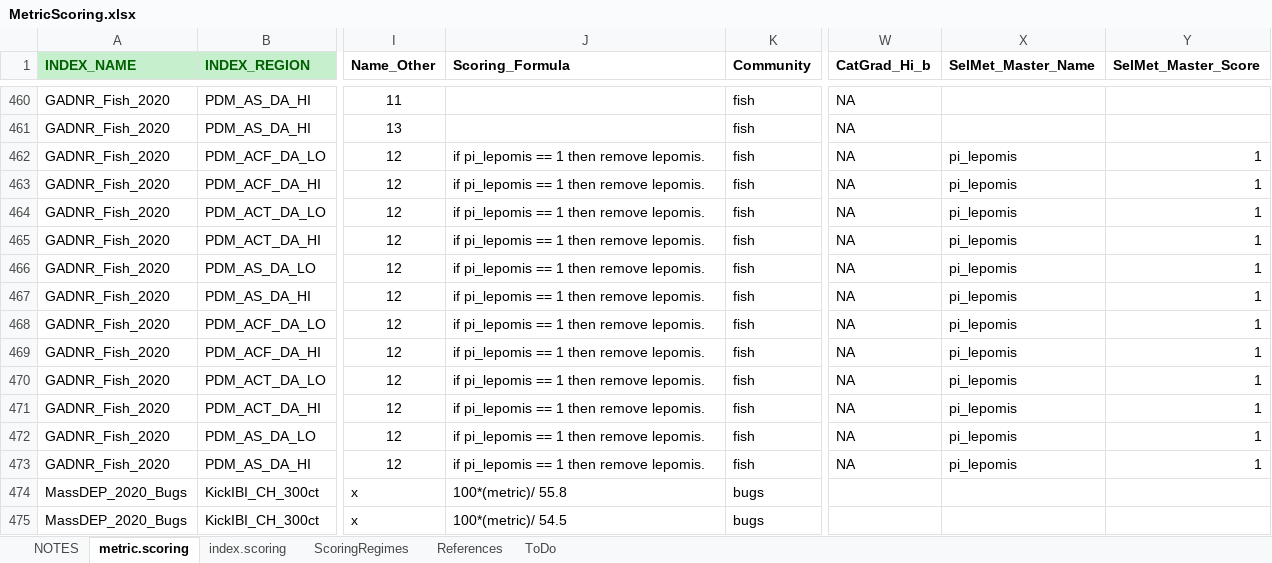
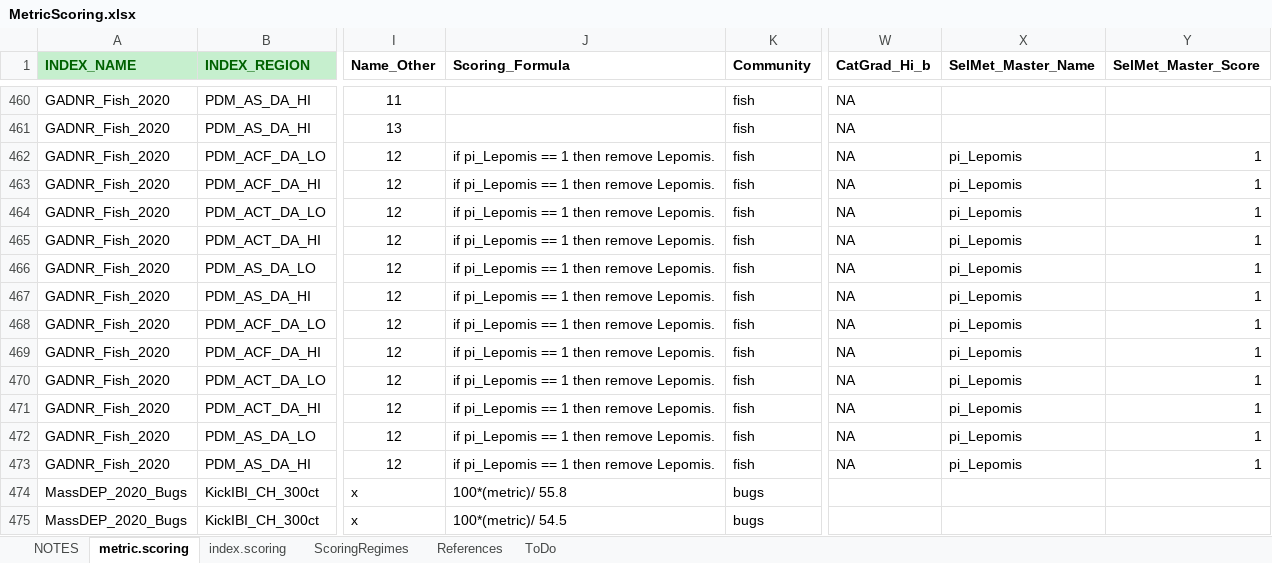
Before and after one commit to leppott/BioMonTools, an Excel workbook: inst/extdata/MetricScoring.xlsx, sheet metric.scoring, drawn as a sheet; only a part is shown, gaps mark what is left out; values as stored, in another font and other column widths than the file's, no borders; conditional formats not drawn; the diff names each change by its address in the sheet, - before the commit and + after, or states it on an @@ line.

Commit message:
v0.5.0.9124
-   fix: Tweak secondary metric name in MetricScoring.xlsx
    -   GA_DNR_Fish_2020

```diff
--- a/inst/extdata/MetricScoring.xlsx (sheet metric.scoring)
+++ b/inst/extdata/MetricScoring.xlsx (sheet metric.scoring)
-J462:J473 (Scoring_Formula): if pi_lepomis == 1 then remove lepomis.
+J462:J473 (Scoring_Formula): if pi_Lepomis == 1 then remove Lepomis.
-X462:X473 (SelMet_Master_Name): pi_lepomis
+X462:X473 (SelMet_Master_Name): pi_Lepomis
```
Also changed, not shown: sheet NOTES, 4 other files.
